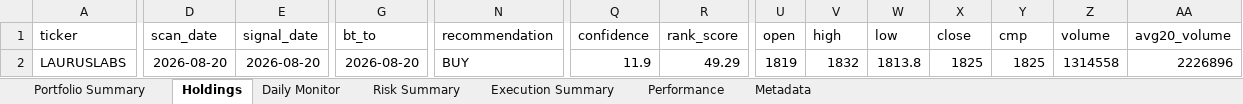
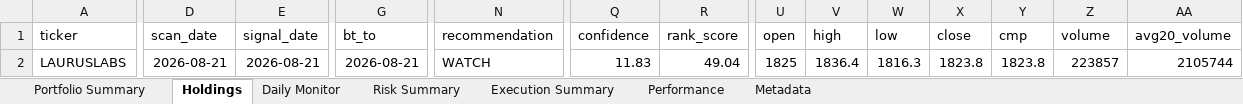
Before and after one commit to PavanSaiNekkala/Scanner, an Excel workbook: scanner_monitor/reports/latest/Portfolio_Report.xlsx, sheet Holdings, drawn as a sheet; only a part is shown, gaps mark what is left out; values as stored, in another font and other column widths than the file's, no borders; the diff covers the shown part only; the diff names each change by its address in the sheet, - before the commit and + after, or states it on an @@ line.

```diff
--- a/scanner_monitor/reports/latest/Portfolio_Report.xlsx (sheet Holdings)
+++ b/scanner_monitor/reports/latest/Portfolio_Report.xlsx (sheet Holdings)
-D2 (scan_date): 2026-08-20
+D2 (scan_date): 2026-08-21
-E2 (signal_date): 2026-08-20
+E2 (signal_date): 2026-08-21
-G2 (bt_to): 2026-08-20
+G2 (bt_to): 2026-08-21
-N2 (recommendation): BUY
+N2 (recommendation): WATCH
-Q2 (confidence): 11.9
+Q2 (confidence): 11.83
-R2 (rank_score): 49.29
+R2 (rank_score): 49.04
-U2 (open): 1819
+U2 (open): 1825
-V2 (high): 1832
+V2 (high): 1836.4
-W2 (low): 1813.8
+W2 (low): 1816.3
-X2 (close): 1825
+X2 (close): 1823.8
-Y2 (cmp): 1825
+Y2 (cmp): 1823.8
-Z2 (volume): 1314558
+Z2 (volume): 223857
-AA2 (avg20_volume): 2226896
+AA2 (avg20_volume): 2105744
```
Also changed, not shown: 108 edited cells elsewhere in this sheet, sheet Daily Monitor, sheet Risk Summary, sheet Metadata, 14 other files.
